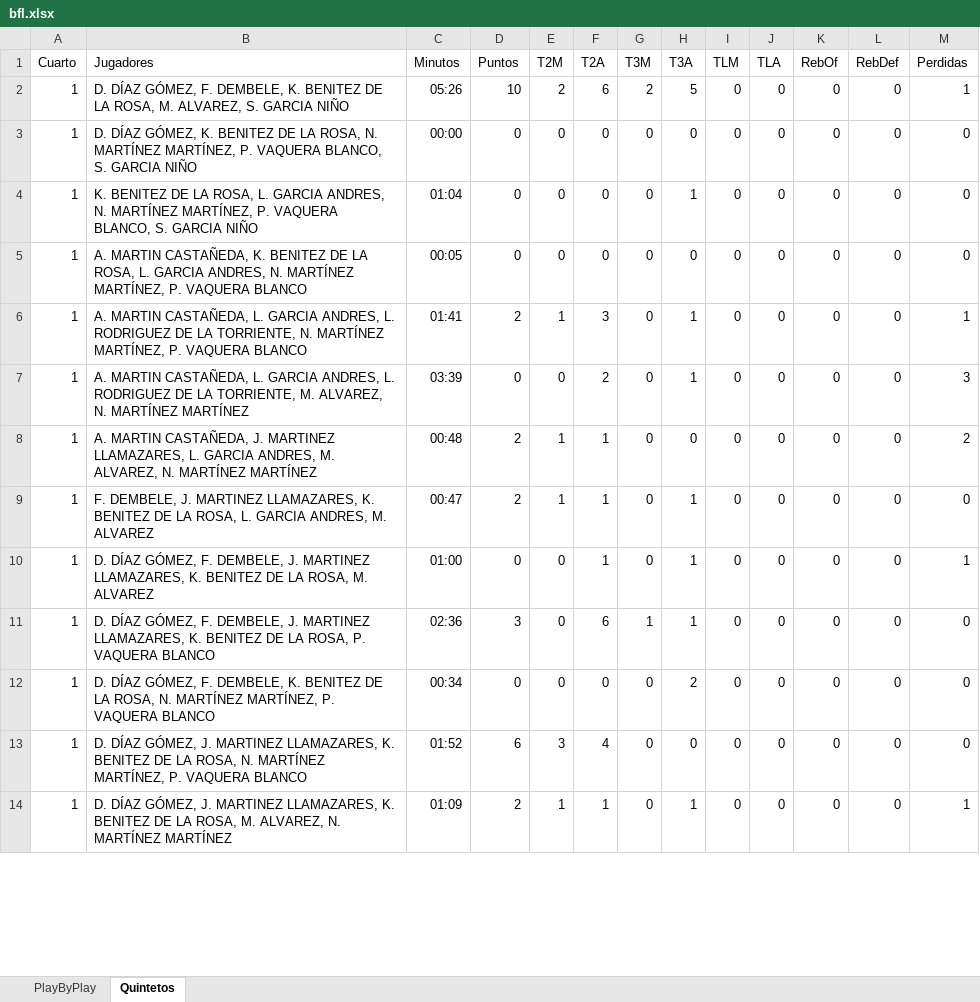
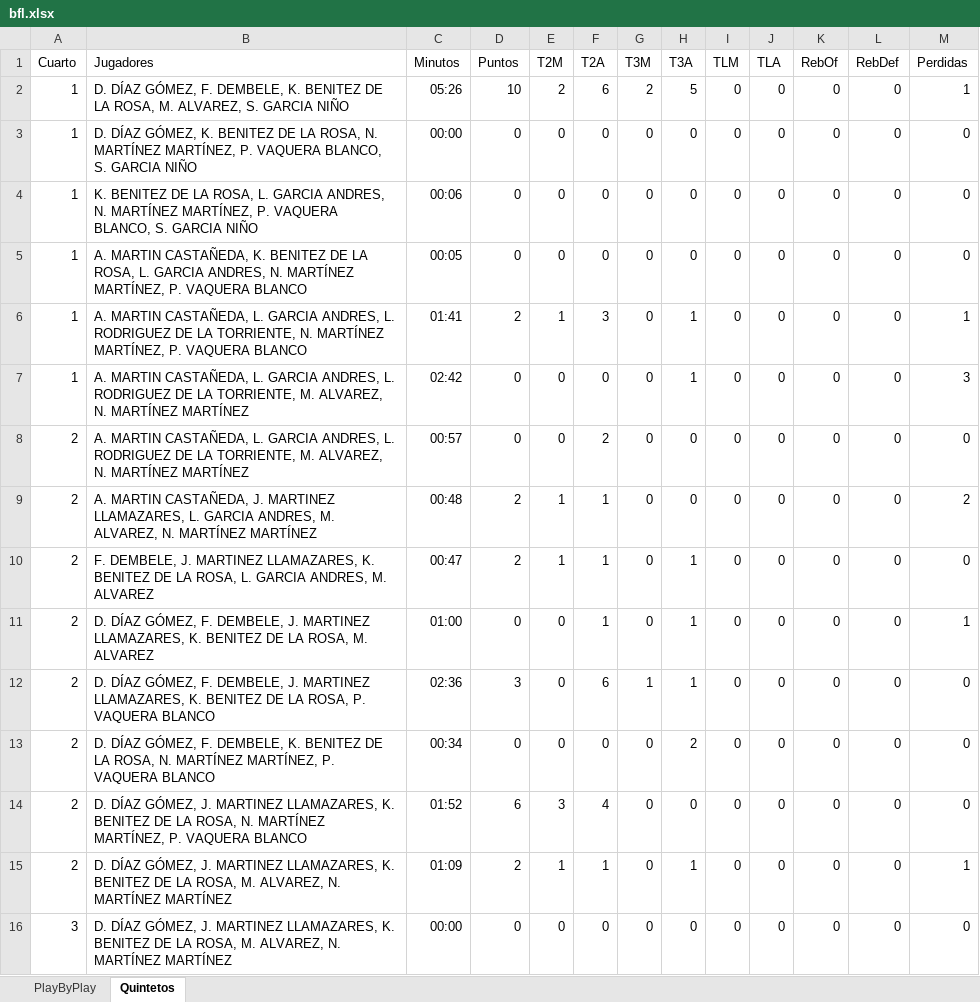
Before and after one commit to nramog00/PbP, an Excel workbook: bfl.xlsx, sheet Quintetos, drawn as a sheet; only a part is shown; values as stored, in another font and other column widths than the file's, no borders; addresses are those after the commit; the diff covers the shown part only; the diff names each change by its address in the sheet, - before the commit and + after, or states it on an @@ line.

```diff
--- a/bfl.xlsx (sheet Quintetos)
+++ b/bfl.xlsx (sheet Quintetos)
-C4 (Minutos): 01:04
+C4 (Minutos): 00:06
-H4 (T3A): 1
+H4 (T3A): 0
-C7 (Minutos): 03:39
+C7 (Minutos): 02:42
-F7 (T2A): 2
+F7 (T2A): 0
+row 8: 2 | A. MARTIN CASTAÑEDA, L. GARCIA ANDRES, L. RODRIGUEZ DE LA TORRIENTE, M. ALVAREZ, N. MARTÍNEZ MARTÍNEZ | 00:57 | 0 | 0 | 2 | 0 | 0 | 0 | 0 | 0 | 0 | 0
-A9:A15 (Cuarto): 1
+A9:A15 (Cuarto): 2
+row 16: 3 | D. DÍAZ GÓMEZ, J. MARTINEZ LLAMAZARES, K. BENITEZ DE LA ROSA, M. ALVAREZ, N. MARTÍNEZ MARTÍNEZ | 00:00 | 0 | 0 | 0 | 0 | 0 | 0 | 0 | 0 | 0 | 0
```
Also changed, not shown: 2 added rows and 15 edited cells elsewhere in this sheet, sheet PlayByPlay, 6 other files.
